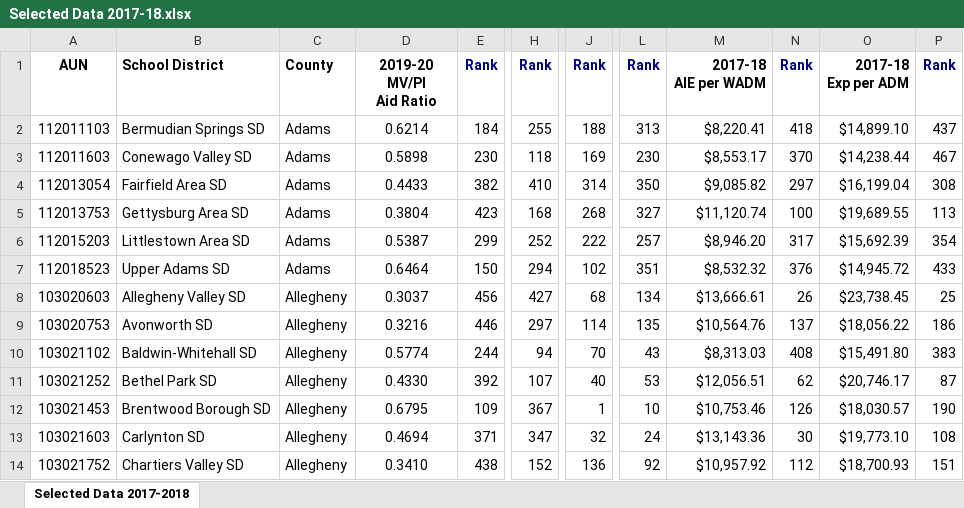
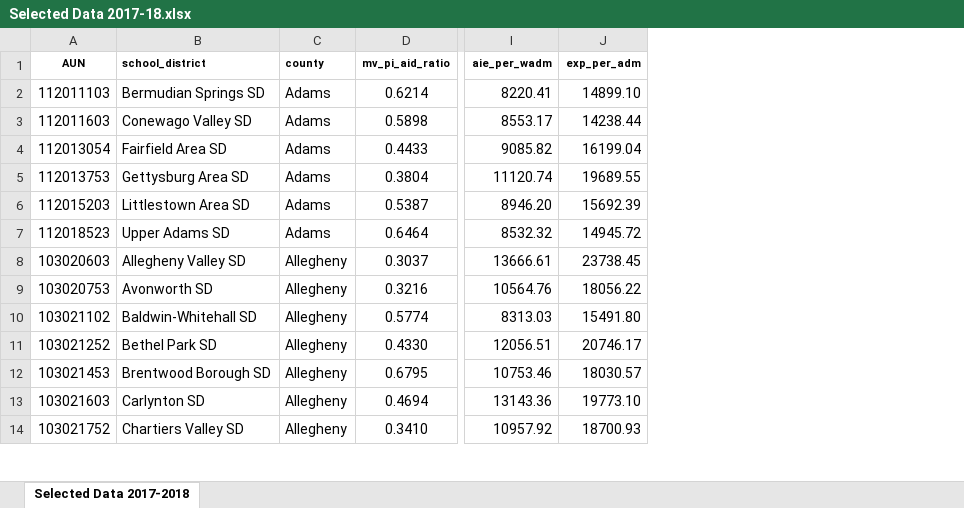
Before and after one commit to mjcj01/mjcEDTHP-518-Final-Paper, an Excel workbook: Data/Attendance Data/Selected Data 2017-18.xlsx, sheet Selected Data 2017-2018, drawn as a sheet; only a part is shown, gaps mark what is left out; values as stored, in another font and other column widths than the file's, no borders; removed rows and columns are numbered as before the commit, all else as after; ↵ is a line break in a cell; the diff covers the shown part only; the diff names each change by its address in the sheet, - before the commit and + after, or states it on an @@ line.

```diff
--- a/Data/Attendance Data/Selected Data 2017-18.xlsx (sheet Selected Data 2017-2018)
+++ b/Data/Attendance Data/Selected Data 2017-18.xlsx (sheet Selected Data 2017-2018)
-column E (Rank), rows 2-14: 184 | 230 | 382 | 423 | 299 | 150 | 456 | 446 | 244 | 392 | 109 | 371 | 438
-column H (Rank), rows 2-14: 255 | 118 | 410 | 168 | 252 | 294 | 427 | 297 | 94 | 107 | 367 | 347 | 152
-column J (Rank), rows 2-14: 188 | 169 | 314 | 268 | 222 | 102 | 68 | 114 | 70 | 40 | 1 | 32 | 136
-column L (Rank), rows 2-14: 313 | 230 | 350 | 327 | 257 | 351 | 134 | 135 | 43 | 53 | 10 | 24 | 92
-column M (2017-18 AIE per WADM), rows 2-14: $8,220.41 | $8,553.17 | $9,085.82 | $11,120.74 | $8,946.20 | $8,532.32 | $13,666.61 | $10,564.76 | $8,313.03 | $12,056.51 | $10,753.46 | $13,143.36 | $10,957.92
-column N (Rank), rows 2-14: 418 | 370 | 297 | 100 | 317 | 376 | 26 | 137 | 408 | 62 | 126 | 30 | 112
-column O (2017-18 Exp per ADM), rows 2-14: $14,899.10 | $14,238.44 | $16,199.04 | $19,689.55 | $15,692.39 | $14,945.72 | $23,738.45 | $18,056.22 | $15,491.80 | $20,746.17 | $18,030.57 | $19,773.10 | $18,700.93
-column P (Rank), rows 2-14: 437 | 467 | 308 | 113 | 354 | 433 | 25 | 186 | 383 | 87 | 190 | 108 | 151
+column I (aie_per_wadm), rows 2-14: 8220.41 | 8553.17 | 9085.82 | 11120.74 | 8946.20 | 8532.32 | 13666.61 | 10564.76 | 8313.03 | 12056.51 | 10753.46 | 13143.36 | 10957.92
+column J (exp_per_adm), rows 2-14: 14899.10 | 14238.44 | 16199.04 | 19689.55 | 15692.39 | 14945.72 | 23738.45 | 18056.22 | 15491.80 | 20746.17 | 18030.57 | 19773.10 | 18700.93
@@ A1:D1 text size: smaller @@
-B1: School District
+B1: school_district
-C1: County
+C1: county
-D1: 2019-20 ↵ MV/PI ↵ Aid Ratio
+D1: mv_pi_aid_ratio
```
Also changed, not shown: 4 edited cells and cell formats elsewhere in this sheet, Data/Attendance Data/Selected Data 2014-15.xlsx, Data/Attendance Data/Selected Data 2015-16.xlsx, 10 other files.
